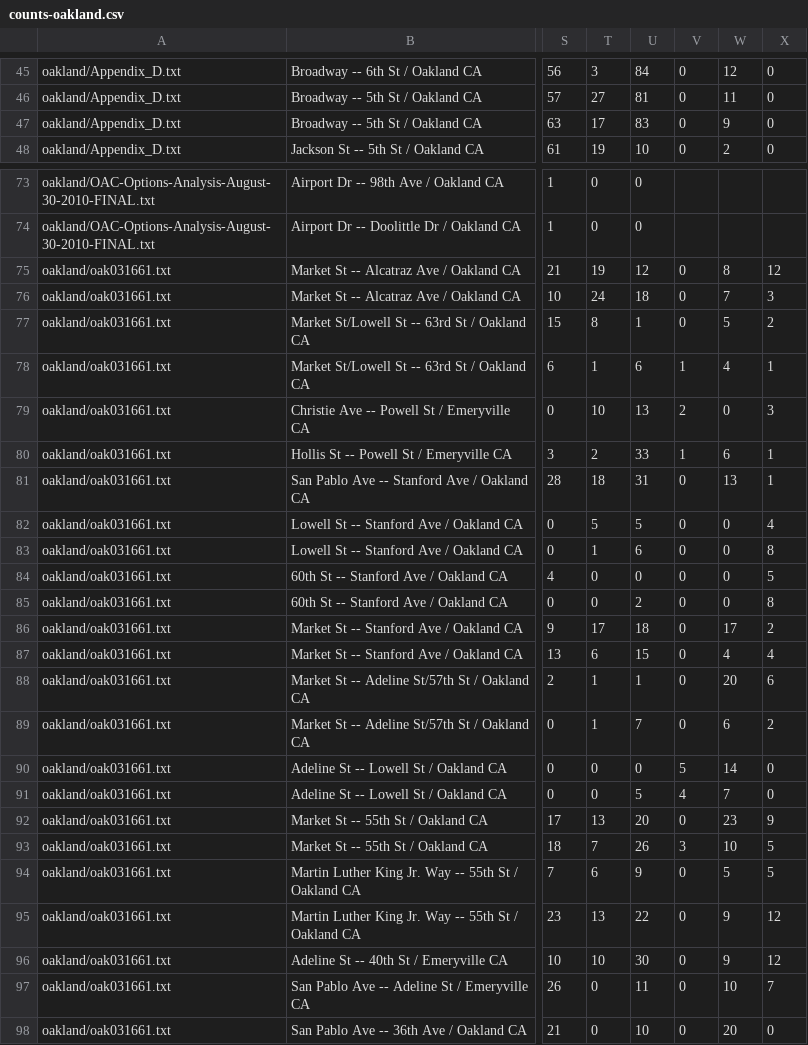
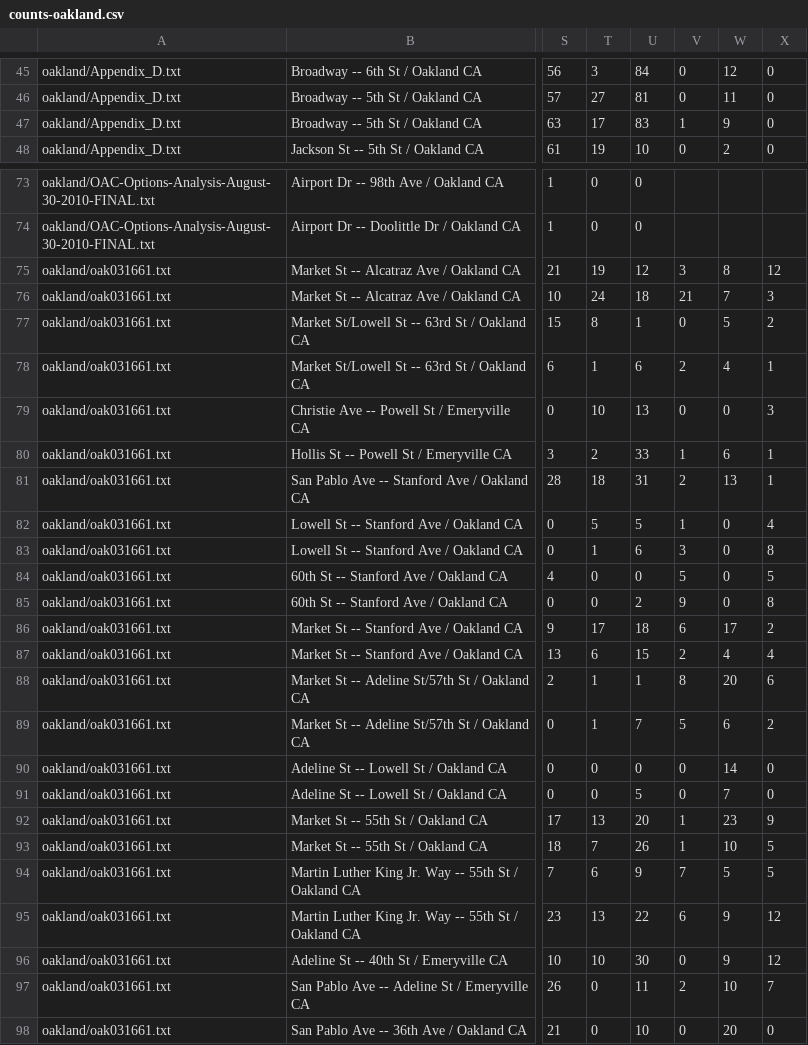
Before and after one commit to e-n-f/rtc-traffic-counts, a CSV file: counts-oakland.csv, drawn as a sheet; only a part is shown, gaps mark what is left out; the diff covers the shown part only; the diff names each change by its address in the sheet, - before the commit and + after, or states it on an @@ line.

```diff
--- a/counts-oakland.csv
+++ b/counts-oakland.csv
-V47: 0
+V47: 1
-V75: 0
+V75: 3
-V76: 0
+V76: 21
-V78: 1
+V78: 2
-V79: 2
+V79: 0
-V81: 0
+V81: 2
-V82: 0
+V82: 1
-V83: 0
+V83: 3
-V84: 0
+V84: 5
-V85: 0
+V85: 9
-V86: 0
+V86: 6
-V87: 0
+V87: 2
-V88: 0
+V88: 8
-V89: 0
+V89: 5
-V90: 5
+V90: 0
-V91: 4
+V91: 0
-V92: 0
+V92: 1
-V93: 3
+V93: 1
-V94: 0
+V94: 7
-V95: 0
+V95: 6
-V97: 0
+V97: 2
```
Also changed, not shown: 33 edited cells elsewhere in this file, counts-misc.csv, counts-rtc.csv, 4 other files.
